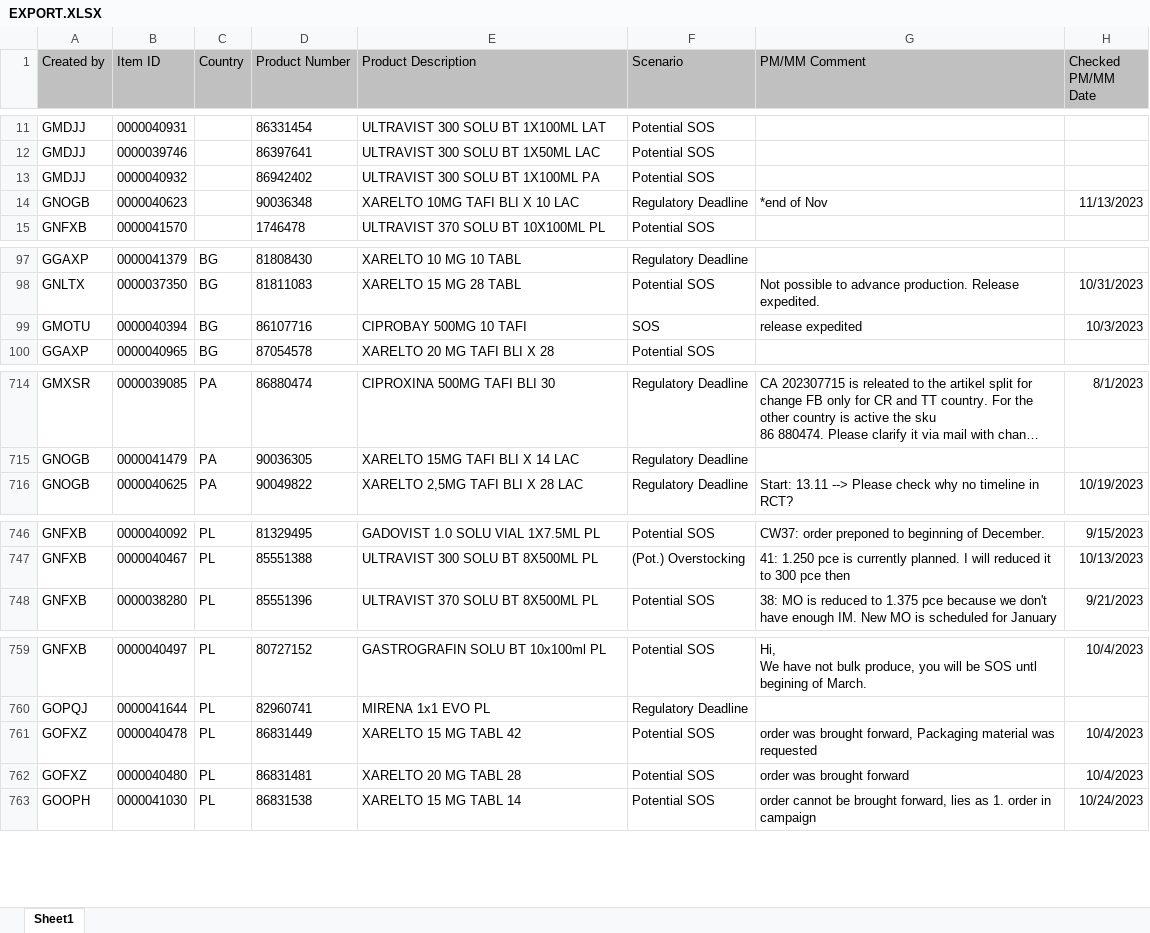
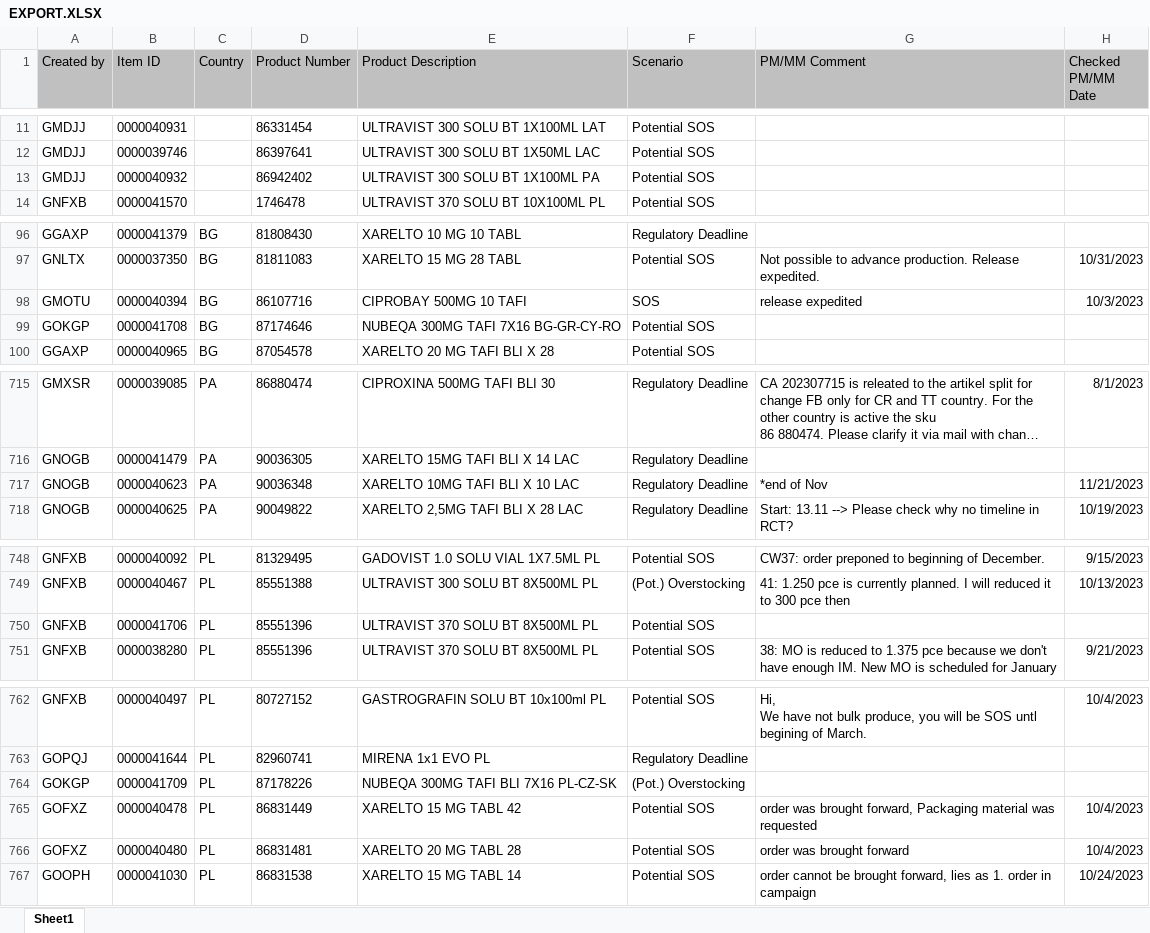
Before and after one commit to janphoenix/rct2, an Excel workbook: EXPORT.XLSX, sheet Sheet1, drawn as a sheet; only a part is shown, gaps mark what is left out; long unchanged cells end in …; values as stored, in another font and other column widths than the file's, no borders; removed rows and columns are numbered as before the commit, all else as after; the diff covers the shown part only; the diff names each change by its address in the sheet, - before the commit and + after, or states it on an @@ line.

```diff
--- a/EXPORT.XLSX (sheet Sheet1)
+++ b/EXPORT.XLSX (sheet Sheet1)
-row 14: GNOGB | 0000040623 |  | 90036348 | XARELTO 10MG TAFI BLI X 10 LAC | Regulatory Deadline | *end of Nov | 11/13/2023
+row 99: GOKGP | 0000041708 | BG | 87174646 | NUBEQA 300MG TAFI 7X16 BG-GR-CY-RO | Potential SOS
+row 717: GNOGB | 0000040623 | PA | 90036348 | XARELTO 10MG TAFI BLI X 10 LAC | Regulatory Deadline | *end of Nov | 11/21/2023
+row 750: GNFXB | 0000041706 | PL | 85551396 | ULTRAVIST 370 SOLU BT 8X500ML PL | Potential SOS
+row 764: GOKGP | 0000041709 | PL | 87178226 | NUBEQA 300MG TAFI BLI 7X16 PL-CZ-SK | (Pot.) Overstocking
```
Also changed, not shown: 8 added rows, 5 removed rows and 84 edited cells elsewhere in this sheet.
